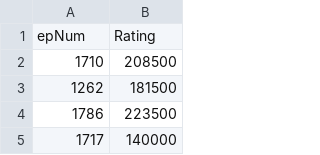
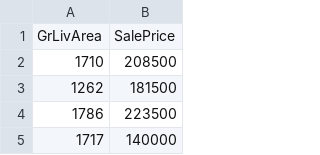
Before and after one commit to mirackara/testRepo, a CSV file: tests.csv, drawn as a sheet; only a part is shown.

Commit message:
Update tests.csv

```diff
--- a/tests.csv
+++ b/tests.csv
@@ -1,2 +1,2 @@
-epNum,Rating
+GrLivArea,SalePrice
 1710,208500
```
